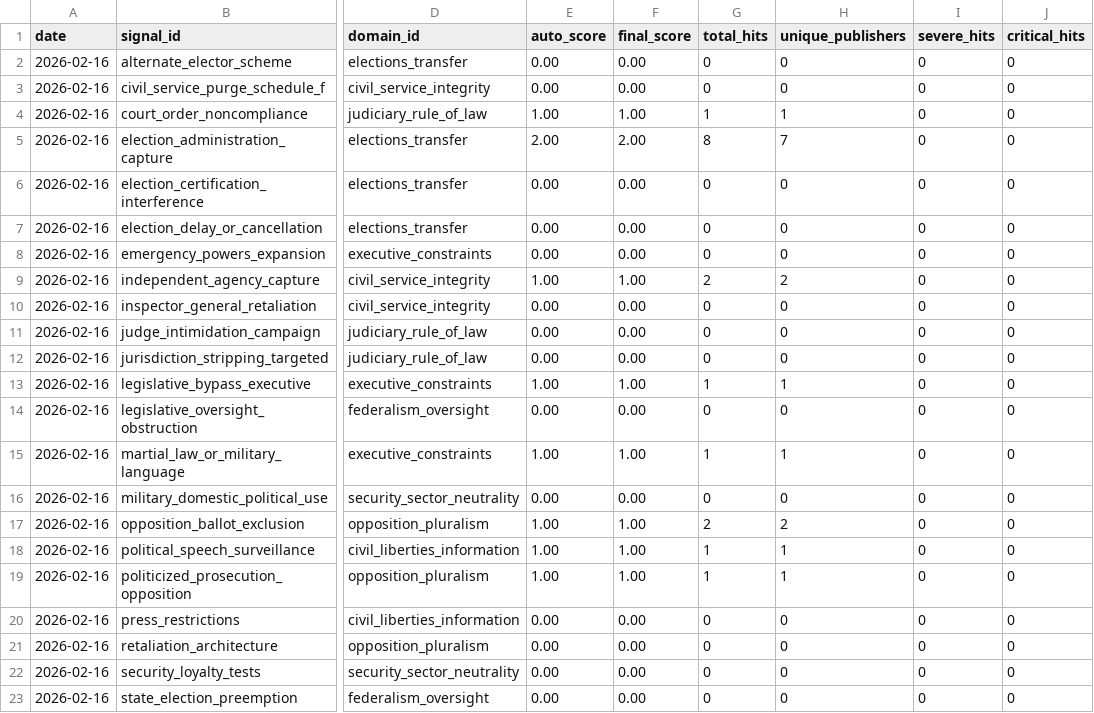
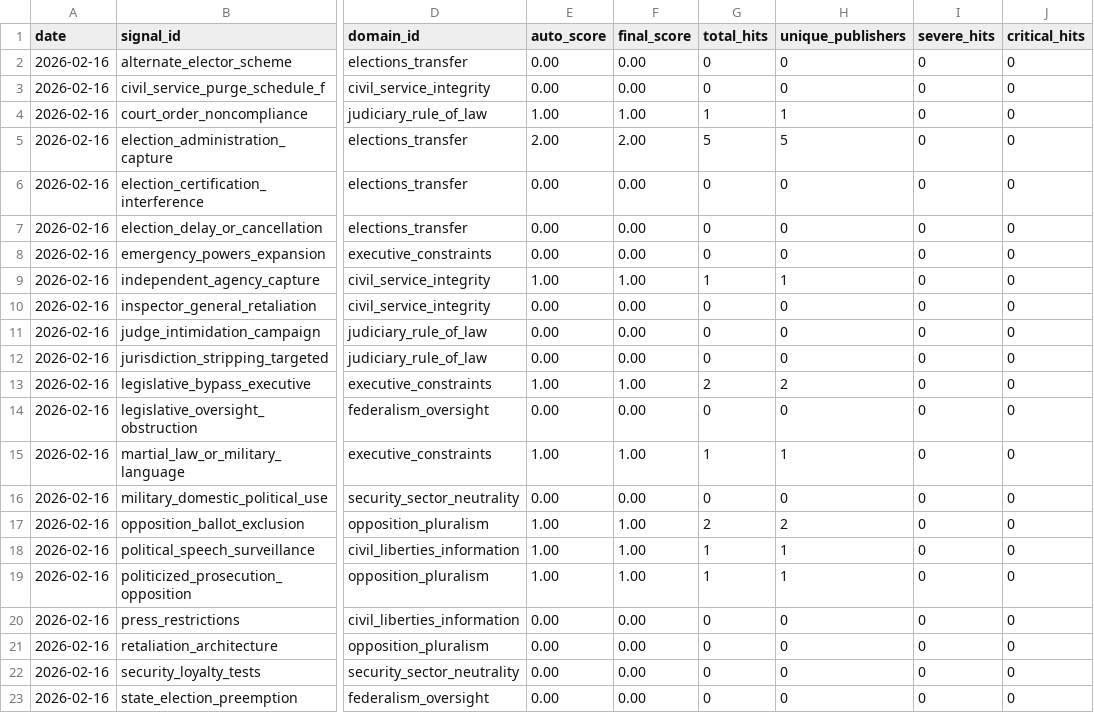
Before and after one commit to enkiEng/us-constitutional-risk-daily, a CSV file: data/constitutional_signal_scores.csv, drawn as a sheet; only a part is shown, gaps mark what is left out; the diff names each change by its address in the sheet, - before the commit and + after, or states it on an @@ line.

```diff
--- a/data/constitutional_signal_scores.csv
+++ b/data/constitutional_signal_scores.csv
-G5 (total_hits): 8
+G5 (total_hits): 5
-H5 (unique_publishers): 7
+H5 (unique_publishers): 5
-G9 (total_hits): 2
+G9 (total_hits): 1
-H9 (unique_publishers): 2
+H9 (unique_publishers): 1
-G13 (total_hits): 1
+G13 (total_hits): 2
-H13 (unique_publishers): 1
+H13 (unique_publishers): 2
```
Also changed, not shown: 5 other files.
